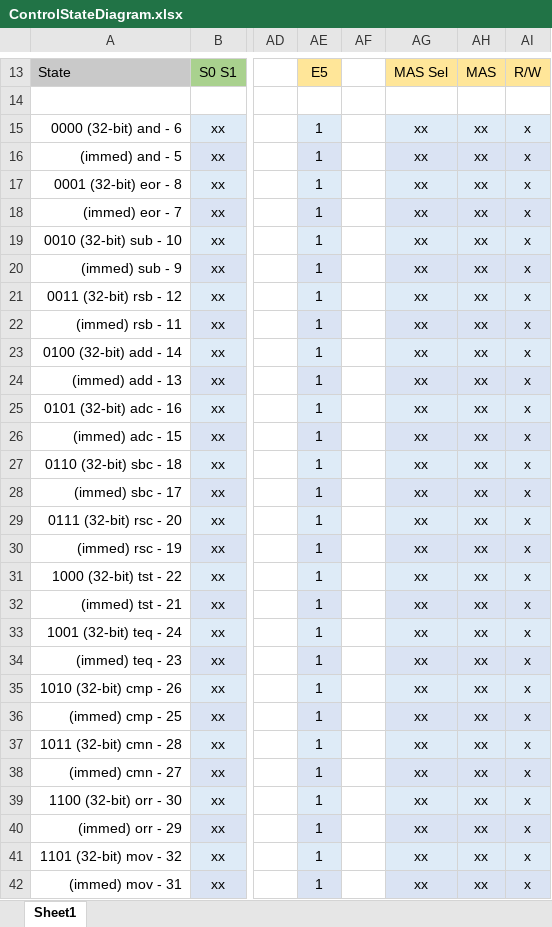
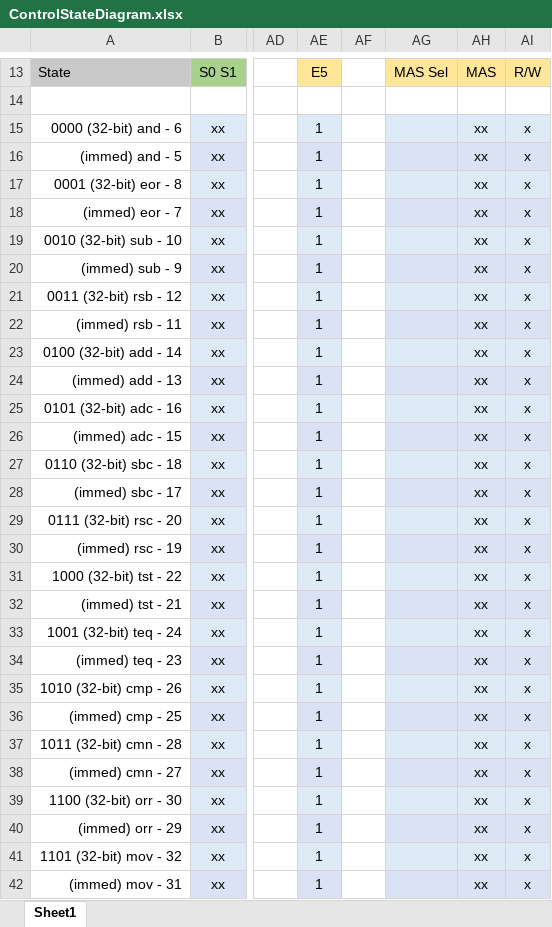
Before and after one commit to pedrocolon93/armverilogimplementation, an Excel workbook: ArquiProjecto/Phase2/ControlStateDiagram.xlsx, sheet Sheet1, drawn as a sheet; only a part is shown, gaps mark what is left out; values as stored, in another font and other column widths than the file's, no borders; the diff covers the shown part only; the diff names each change by its address in the sheet, - before the commit and + after, or states it on an @@ line.

Commit message:
control stuff w mux

```diff
--- a/ArquiProjecto/Phase2/ControlStateDiagram.xlsx (sheet Sheet1)
+++ b/ArquiProjecto/Phase2/ControlStateDiagram.xlsx (sheet Sheet1)
-AG15:AG42: xx
+AG15:AG42: (empty)
```
Also changed, not shown: 7 edited cells elsewhere in this sheet.
